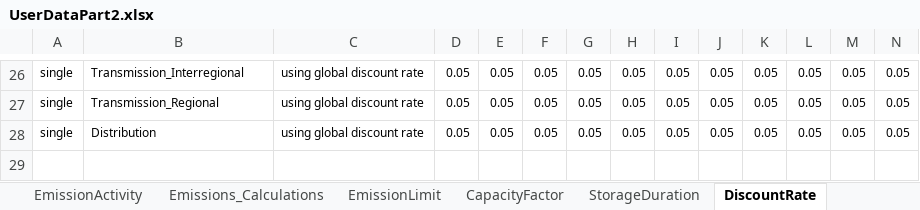
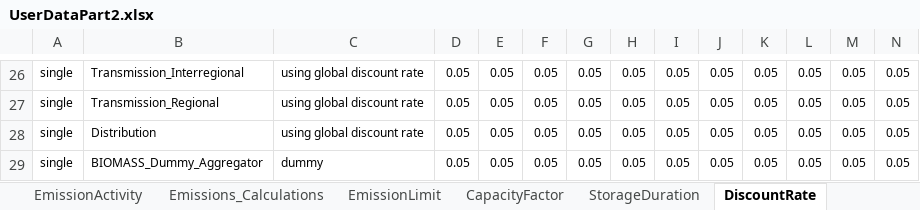
Before and after one commit to vaduraes/TemoaHurricane_V2, an Excel workbook: CreateBaseDeck/ExcelUserData/UserDataPart2.xlsx, sheet DiscountRate, drawn as a sheet; only a part is shown, gaps mark what is left out; values as stored, in another font and other column widths than the file's, no borders; rows hold the shown columns only; the diff names each change by its address in the sheet, - before the commit and + after, or states it on an @@ line.

Commit message:
Estimate Limits for Biomass

```diff
--- a/CreateBaseDeck/ExcelUserData/UserDataPart2.xlsx (sheet DiscountRate)
+++ b/CreateBaseDeck/ExcelUserData/UserDataPart2.xlsx (sheet DiscountRate)
+row 29: single | BIOMASS_Dummy_Aggregator | dummy | 0.05 | 0.05 | 0.05 | 0.05 | 0.05 | 0.05 | 0.05 | 0.05 | 0.05 | 0.05 | 0.05
```
Also changed, not shown: sheet MaxActivity, sheet Efficiency, sheet EmissionLimit, sheet EmissionActivity, sheet commodities, sheet MinActivity, 2 more sheets, CreateBaseDeck/ExcelUserData/Temporary_ToHelpBuildDecks/TMP_ExistingCapacity_UniqueTechNameLv1.xlsx, CreateBaseDeck/ExcelUserData/Temporary_ToHelpBuildDecks/TMP_ExistingCapacity_UniqueTechNameLv2.xlsx, 13 other files.
